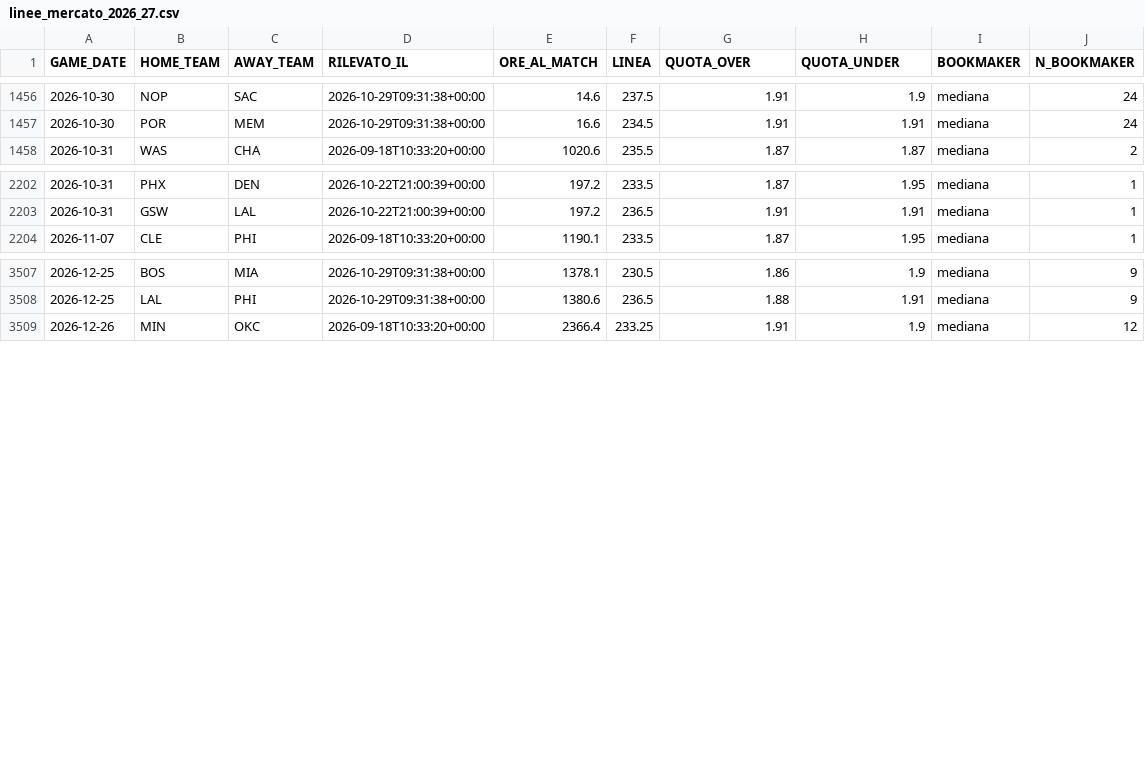
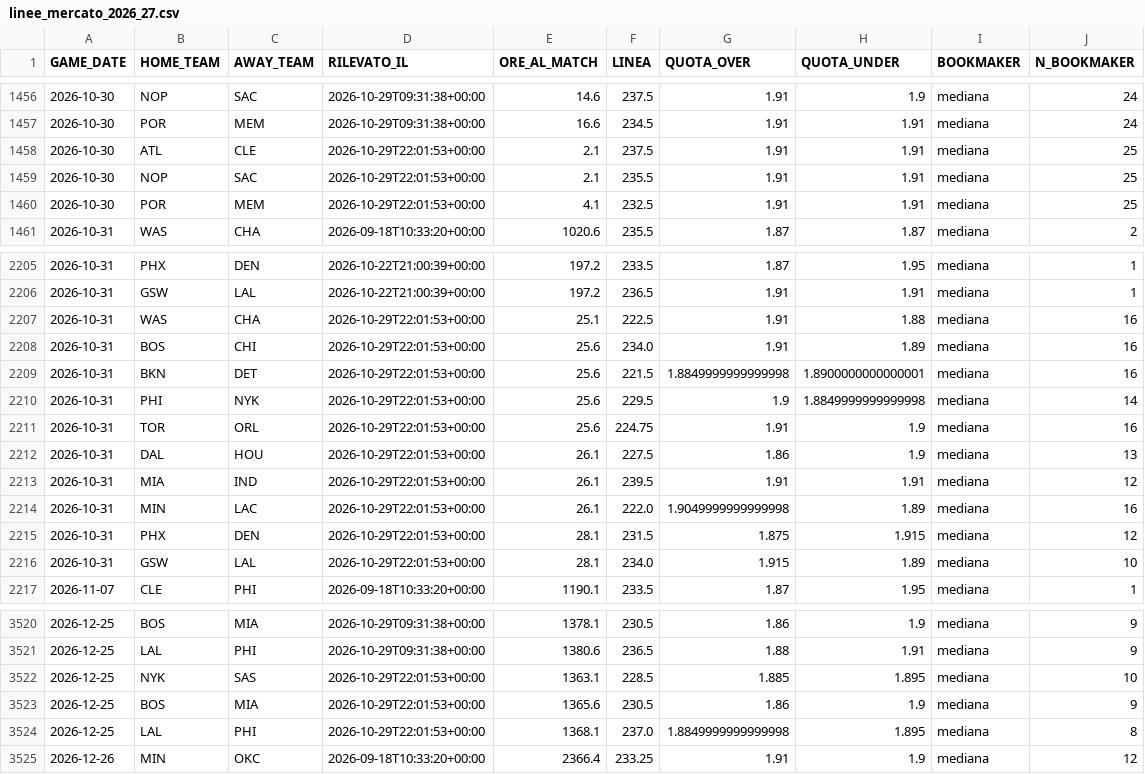
Before and after one commit to lorenzocirla-creator/nba-overunder-pipeline, a CSV file: dati/linee_mercato_2026_27.csv, drawn as a sheet; only a part is shown, gaps mark what is left out; the diff covers the shown part only; the diff names each change by its address in the sheet, - before the commit and + after, or states it on an @@ line.

```diff
--- a/dati/linee_mercato_2026_27.csv
+++ b/dati/linee_mercato_2026_27.csv
+row 1458: 2026-10-30 | ATL | CLE | 2026-10-29T22:01:53+00:00 | 2.1 | 237.5 | 1.91 | 1.91 | mediana | 25
+row 1459: 2026-10-30 | NOP | SAC | 2026-10-29T22:01:53+00:00 | 2.1 | 235.5 | 1.91 | 1.91 | mediana | 25
+row 1460: 2026-10-30 | POR | MEM | 2026-10-29T22:01:53+00:00 | 4.1 | 232.5 | 1.91 | 1.91 | mediana | 25
+row 2207: 2026-10-31 | WAS | CHA | 2026-10-29T22:01:53+00:00 | 25.1 | 222.5 | 1.91 | 1.88 | mediana | 16
+row 2208: 2026-10-31 | BOS | CHI | 2026-10-29T22:01:53+00:00 | 25.6 | 234.0 | 1.91 | 1.89 | mediana | 16
+row 2209: 2026-10-31 | BKN | DET | 2026-10-29T22:01:53+00:00 | 25.6 | 221.5 | 1.8849999999999998 | 1.8900000000000001 | mediana | 16
+row 2210: 2026-10-31 | PHI | NYK | 2026-10-29T22:01:53+00:00 | 25.6 | 229.5 | 1.9 | 1.8849999999999998 | mediana | 14
+row 2211: 2026-10-31 | TOR | ORL | 2026-10-29T22:01:53+00:00 | 25.6 | 224.75 | 1.91 | 1.9 | mediana | 16
+row 2212: 2026-10-31 | DAL | HOU | 2026-10-29T22:01:53+00:00 | 26.1 | 227.5 | 1.86 | 1.9 | mediana | 13
+row 2213: 2026-10-31 | MIA | IND | 2026-10-29T22:01:53+00:00 | 26.1 | 239.5 | 1.91 | 1.91 | mediana | 12
+row 2214: 2026-10-31 | MIN | LAC | 2026-10-29T22:01:53+00:00 | 26.1 | 222.0 | 1.9049999999999998 | 1.89 | mediana | 16
+row 2215: 2026-10-31 | PHX | DEN | 2026-10-29T22:01:53+00:00 | 28.1 | 231.5 | 1.875 | 1.915 | mediana | 12
+row 2216: 2026-10-31 | GSW | LAL | 2026-10-29T22:01:53+00:00 | 28.1 | 234.0 | 1.915 | 1.89 | mediana | 10
+row 3522: 2026-12-25 | NYK | SAS | 2026-10-29T22:01:53+00:00 | 1363.1 | 228.5 | 1.885 | 1.895 | mediana | 10
+row 3523: 2026-12-25 | BOS | MIA | 2026-10-29T22:01:53+00:00 | 1365.6 | 230.5 | 1.86 | 1.9 | mediana | 9
+row 3524: 2026-12-25 | LAL | PHI | 2026-10-29T22:01:53+00:00 | 1368.1 | 237.0 | 1.8849999999999998 | 1.895 | mediana | 8
```
Also changed, not shown: 2 added rows and 1 edited cell elsewhere in this file, 1 other file.
